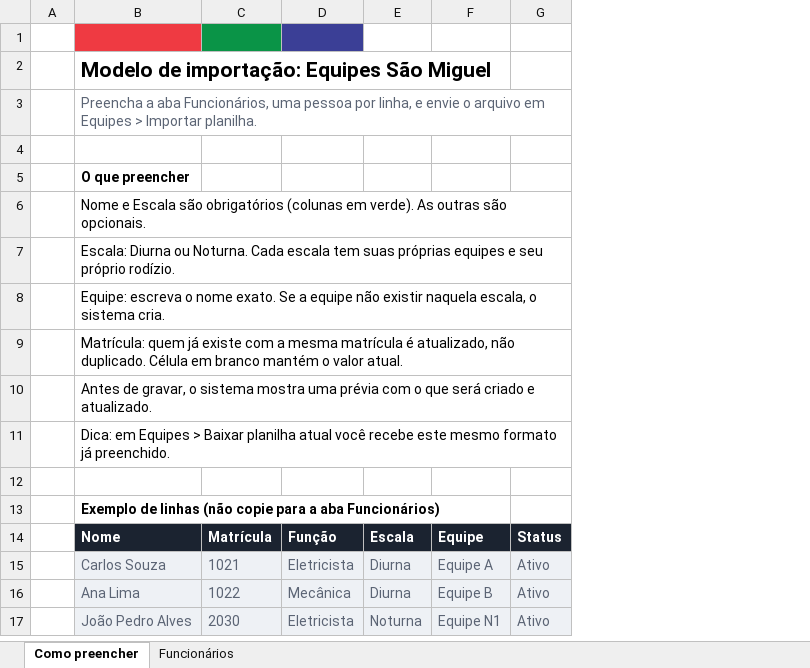
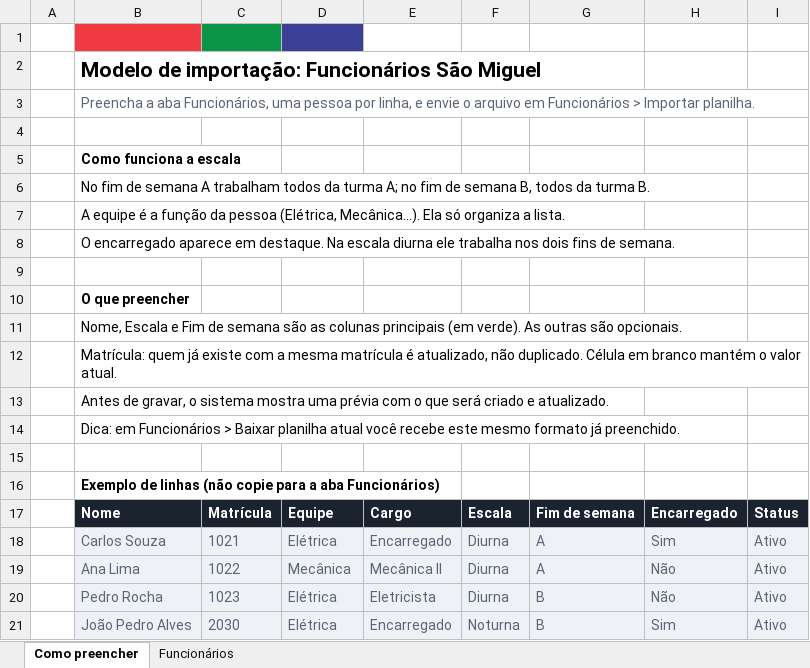
Before and after one commit to bilhetagemub-wq/Escala-SM, an Excel workbook: modelos/modelo-equipes-sao-miguel.xlsx, sheet Como preencher, drawn as a sheet; values as stored, in another font and other column widths than the file's, no borders; removed rows and columns are numbered as before the commit, all else as after; the diff names each change by its address in the sheet, - before the commit and + after, or states it on an @@ line.

```diff
--- a/modelos/modelo-equipes-sao-miguel.xlsx (sheet Como preencher)
+++ b/modelos/modelo-equipes-sao-miguel.xlsx (sheet Como preencher)
+column E, rows 17-19: Cargo | Encarregado | Mecânica II; row 21: Encarregado
-column F, rows 14-17: Equipe | Equipe A | Equipe B | Equipe N1
+column G, rows 17-19: Fim de semana | A | A; row 21: B
+column H, rows 17-19: Encarregado | Sim | Não; row 21: Sim
-B2: Modelo de importação: Equipes São Miguel
+B2: Modelo de importação: Funcionários São Miguel
-B3: …arquivo em Equipes > Importar…
+B3: …arquivo em Funcionários > Importar…
+row 4: (empty)
+row 5:  | Como funciona a escala
+row 6:  | No fim de semana A trabalham todos da turma A; no fim de semana B, todos da turma B.
+row 7:  | A equipe é a função da pessoa (Elétrica, Mecânica...). Ela só organiza a lista.
+row 8:  | O encarregado aparece em destaque. Na escala diurna ele trabalha nos dois fins de semana.
-B11: Nome e Escala são obrigatórios (colunas em verde). As…
+B11: Nome, Escala e Fim de semana são as colunas principais (em verde). As…
-row 7:  | Escala: Diurna ou Noturna. Cada escala tem suas próprias equipes e seu próprio rodízio.
-row 8:  | Equipe: escreva o nome exato. Se a equipe não existir naquela escala, o sistema cria.
-B14: Dica: em Equipes > Baixar…
+B14: Dica: em Funcionários > Baixar…
-D17: Função
+D17: Equipe
-D18: Eletricista
+D18: Elétrica
+row 20:  | Pedro Rocha | 1023 | Elétrica | Eletricista | Diurna | B | Não | Ativo
-D21: Eletricista
+D21: Elétrica
```
Also changed, not shown: sheet Funcionários, 13 other files.
